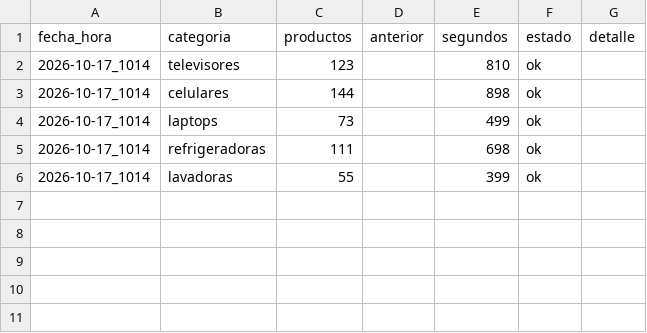
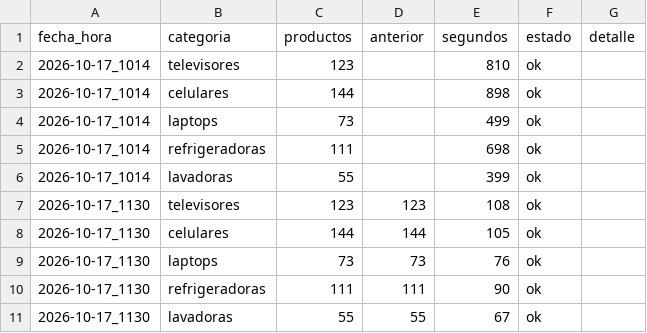
Before and after one commit to marxtec/scrapin-tiendas-tech, a CSV file: data/hiraoka/resumen.csv, drawn as a sheet; the diff names each change by its address in the sheet, - before the commit and + after, or states it on an @@ line.

```diff
--- a/data/hiraoka/resumen.csv
+++ b/data/hiraoka/resumen.csv
+row 7: 2026-10-17_1130 | televisores | 123 | 123 | 108 | ok
+row 8: 2026-10-17_1130 | celulares | 144 | 144 | 105 | ok
+row 9: 2026-10-17_1130 | laptops | 73 | 73 | 76 | ok
+row 10: 2026-10-17_1130 | refrigeradoras | 111 | 111 | 90 | ok
+row 11: 2026-10-17_1130 | lavadoras | 55 | 55 | 67 | ok
```
Also changed, not shown: data/ripley/resumen.csv, 1 other file.
